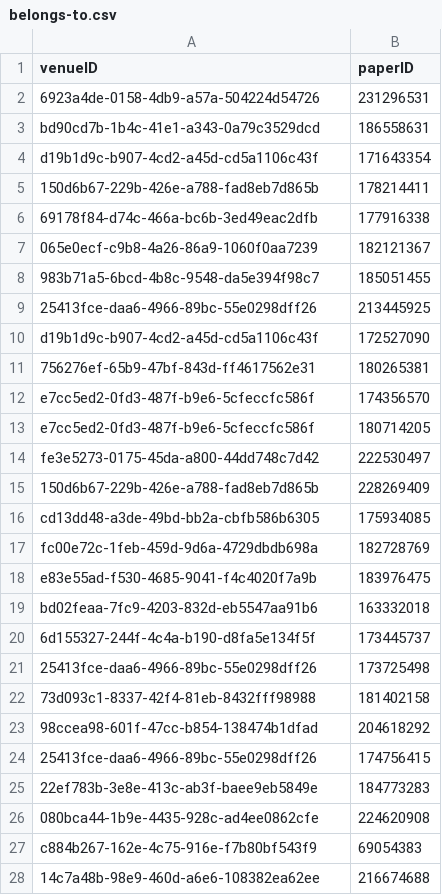
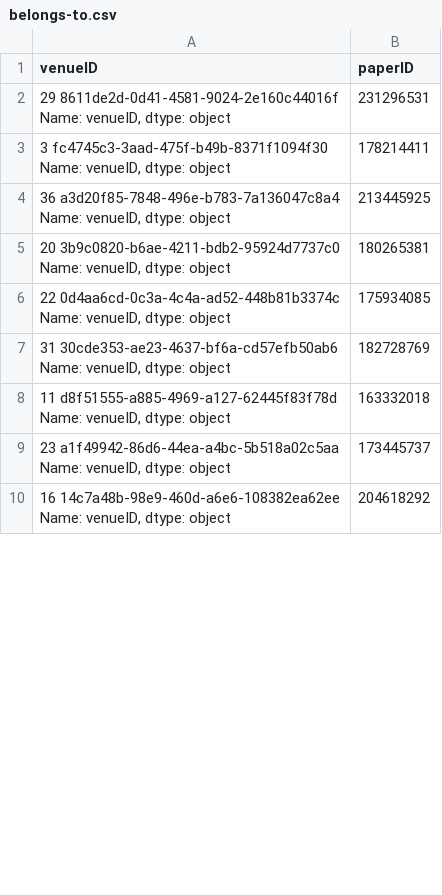
Before and after one commit to DanielCantabella/SDM-Lab1-PropertyGraphs, a CSV file: sample_csv/belongs-to.csv, drawn as a sheet; only a part is shown; the diff covers the shown part only.

```diff
--- a/sample_csv/belongs-to.csv
+++ b/sample_csv/belongs-to.csv
@@ -1,28 +1,19 @@
 venueID,paperID
-6923a4de-0158-4db9-a57a-504224d54726,231296531
-bd90cd7b-1b4c-41e1-a343-0a79c3529dcd,186558631
-d19b1d9c-b907-4cd2-a45d-cd5a1106c43f,171643354
-150d6b67-229b-426e-a788-fad8eb7d865b,178214411
-69178f84-d74c-466a-bc6b-3ed49eac2dfb,177916338
-065e0ecf-c9b8-4a26-86a9-1060f0aa7239,182121367
-983b71a5-6bcd-4b8c-9548-da5e394f98c7,185051455
-25413fce-daa6-4966-89bc-55e0298dff26,213445925
-d19b1d9c-b907-4cd2-a45d-cd5a1106c43f,172527090
-756276ef-65b9-47bf-843d-ff4617562e31,180265381
-e7cc5ed2-0fd3-487f-b9e6-5cfeccfc586f,174356570
-e7cc5ed2-0fd3-487f-b9e6-5cfeccfc586f,180714205
-fe3e5273-0175-45da-a800-44dd748c7d42,222530497
-150d6b67-229b-426e-a788-fad8eb7d865b,228269409
-cd13dd48-a3de-49bd-bb2a-cbfb586b6305,175934085
-fc00e72c-1feb-459d-9d6a-4729dbdb698a,182728769
-e83e55ad-f530-4685-9041-f4c4020f7a9b,183976475
-bd02feaa-7fc9-4203-832d-eb5547aa91b6,163332018
-6d155327-244f-4c4a-b190-d8fa5e134f5f,173445737
-25413fce-daa6-4966-89bc-55e0298dff26,173725498
-73d093c1-8337-42f4-81eb-8432fff98988,181402158
-98ccea98-601f-47cc-b854-138474b1dfad,204618292
-25413fce-daa6-4966-89bc-55e0298dff26,174756415
-22ef783b-3e8e-413c-ab3f-baee9eb5849e,184773283
-080bca44-1b9e-4435-928c-ad4ee0862cfe,224620908
-c884b267-162e-4c75-916e-f7b80bf543f9,69054383
-14c7a48b-98e9-460d-a6e6-108382ea62ee,216674688
+"29    8611de2d-0d41-4581-9024-2e160c44016f
+Name: venueID, dtype: object",231296531
+"3    fc4745c3-3aad-475f-b49b-8371f1094f30
+Name: venueID, dtype: object",178214411
+"36    a3d20f85-7848-496e-b783-7a136047c8a4
+Name: venueID, dtype: object",213445925
+"20    3b9c0820-b6ae-4211-bdb2-95924d7737c0
+Name: venueID, dtype: object",180265381
+"22    0d4aa6cd-0c3a-4c4a-ad52-448b81b3374c
+Name: venueID, dtype: object",175934085
+"31    30cde353-ae23-4637-bf6a-cd57efb50ab6
+Name: venueID, dtype: object",182728769
+"11    d8f51555-a885-4969-a127-62445f83f78d
+Name: venueID, dtype: object",163332018
+"23    a1f49942-86d6-44ea-a4bc-5b518a02c5aa
+Name: venueID, dtype: object",173445737
+"16    14c7a48b-98e9-460d-a6e6-108382ea62ee
+Name: venueID, dtype: object",204618292
```
Also changed, not shown: 33 removed rows and 40 edited cells elsewhere in this file, sample_csv/conferences.csv, sample_csv/journals.csv, 5 other files.
